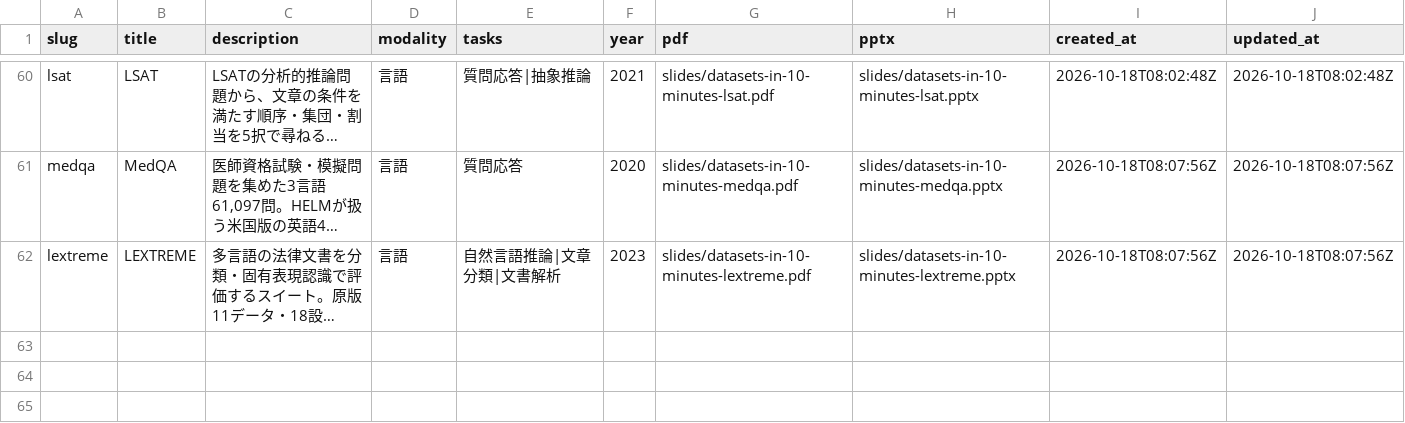
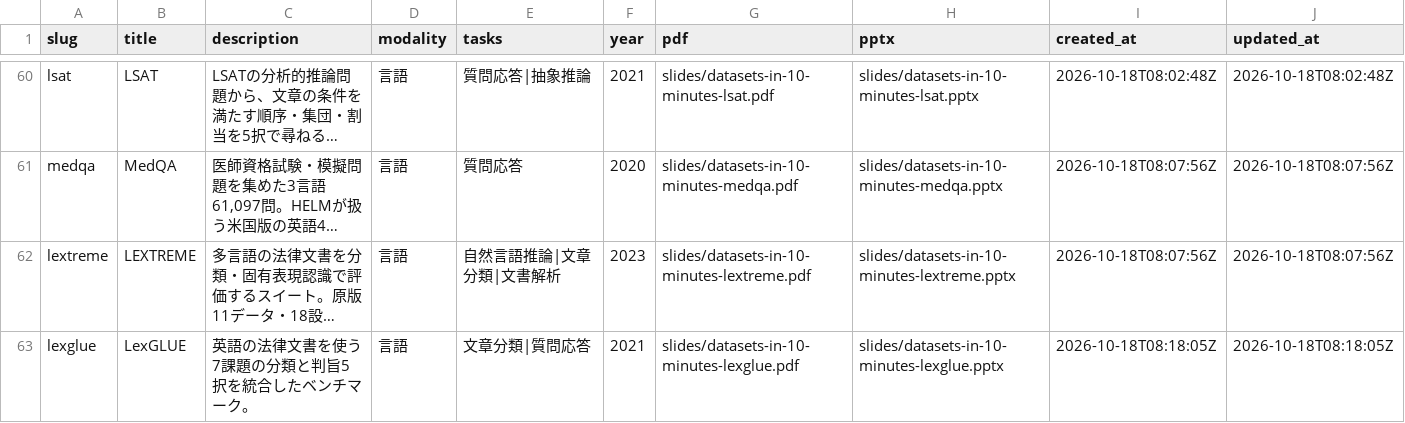
Before and after one commit to sasakiy84/datasets-in-10-minutes, a CSV file: site/datasets.csv, drawn as a sheet; only a part is shown, gaps mark what is left out; long unchanged cells end in …; the diff names each change by its address in the sheet, - before the commit and + after, or states it on an @@ line.

Commit message:
Add LexGLUE slides with verified task records and distribution differences

```diff
--- a/site/datasets.csv
+++ b/site/datasets.csv
+row 63: lexglue | LexGLUE | 英語の法律文書を使う7課題の分類と判旨5択を統合したベンチマーク。 | 言語 | 文章分類|質問応答 | 2021 | slides/datasets-in-10-minutes-lexglue.pdf | slides/datasets-in-10-minutes-lexglue.pptx | 2026-10-18T08:18:05Z | 2026-10-18T08:18:05Z
```
Also changed, not shown: 23 other files.
